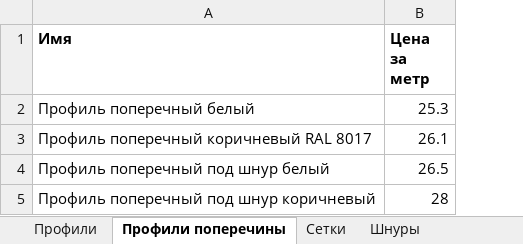
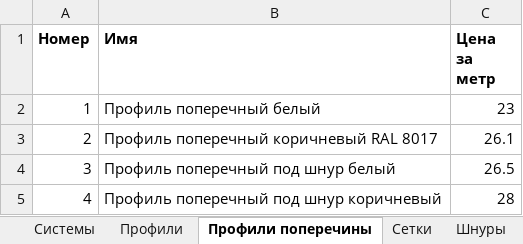
Before and after one commit to DoctorSoft/Mosquito, an Excel workbook: Mosquito/mosdb.xlsx, sheet Профили поперечины, drawn as a sheet; values as stored, in another font and other column widths than the file's, no borders; addresses are those after the commit; the diff names each change by its address in the sheet, - before the commit and + after, or states it on an @@ line.

```diff
--- a/Mosquito/mosdb.xlsx (sheet Профили поперечины)
+++ b/Mosquito/mosdb.xlsx (sheet Профили поперечины)
+sheet tab: Системы
+column A (Номер), rows 2-5: 1 | 2 | 3 | 4
-C2 (Цена за метр): 25.3
+C2 (Цена за метр): 23
```
Also changed, not shown: sheet Дополнительные детали, sheet Шнуры, sheet Профили, sheet Настройки, sheet Сетки, other sheet tabs, 10 other files.
